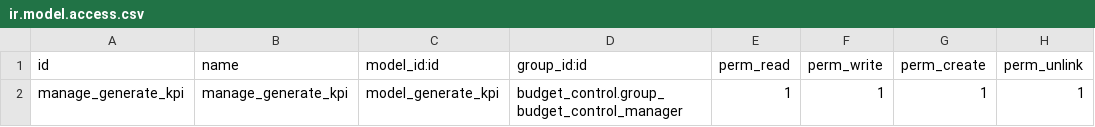
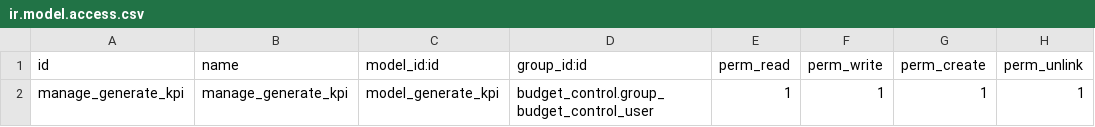
Before and after one commit to ecosoft-odoo/budgeting, a CSV file: budget_control_select_plan/security/ir.model.access.csv, drawn as a sheet.

```diff
--- a/budget_control_select_plan/security/ir.model.access.csv
+++ b/budget_control_select_plan/security/ir.model.access.csv
@@ -1,2 +1,2 @@
 "id","name","model_id:id","group_id:id","perm_read","perm_write","perm_create","perm_unlink"
-manage_generate_kpi,manage_generate_kpi,model_generate_kpi,budget_control.group_budget_control_manager,1,1,1,1
+manage_generate_kpi,manage_generate_kpi,model_generate_kpi,budget_control.group_budget_control_user,1,1,1,1
```
Also changed, not shown: budget_control/security/ir.model.access.csv, 8 other files.
